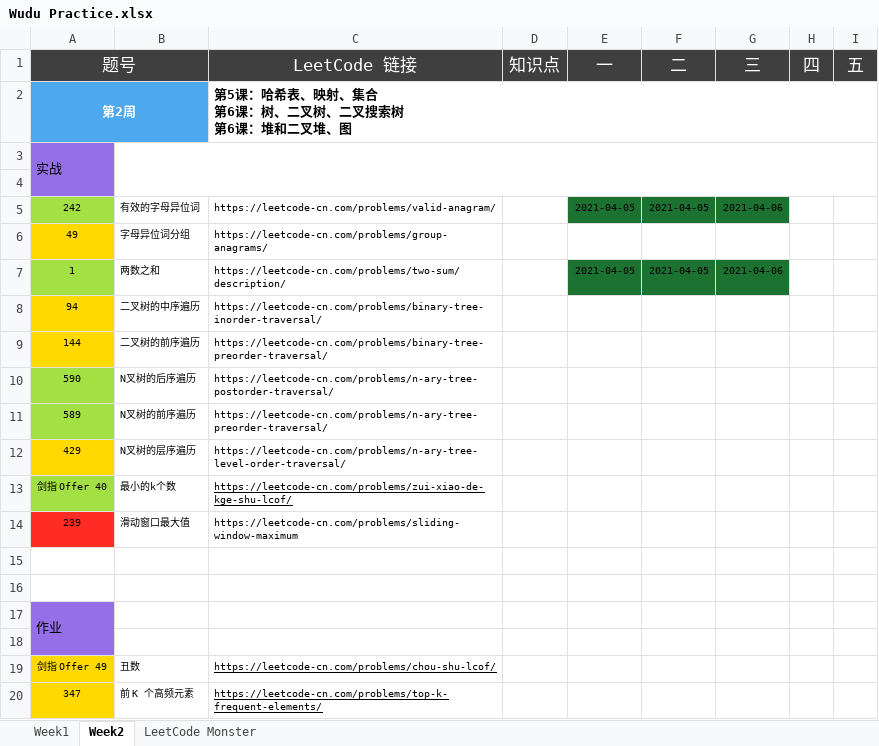
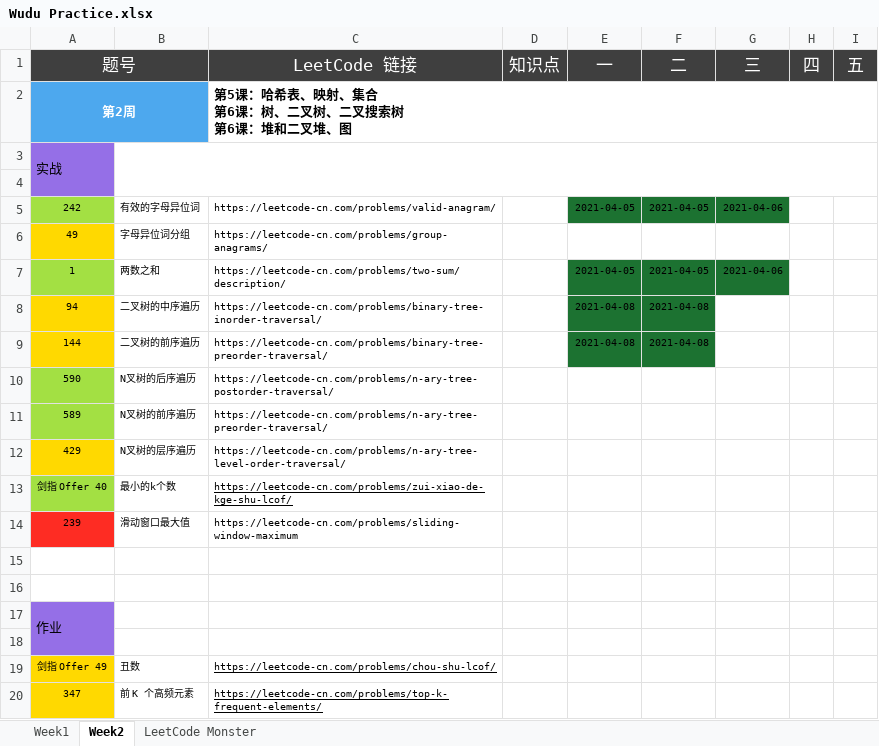
Before and after one commit to automano/Golang-LeetCode, an Excel workbook: Wudu Practice.xlsx, sheet Week2, drawn as a sheet; values as stored, in another font and other column widths than the file's, no borders; the diff names each change by its address in the sheet, - before the commit and + after, or states it on an @@ line.

```diff
--- a/Wudu Practice.xlsx (sheet Week2)
+++ b/Wudu Practice.xlsx (sheet Week2)
-E8:E9 (一): (empty)
+E8:E9 (一): 2021-04-08
-E8:F9 fill: none
+E8:F9 fill: #1C7231
-F8:F9 (二): (empty)
+F8:F9 (二): 2021-04-08
```
Also changed, not shown: sheet LeetCode Monster, 7 other files.
